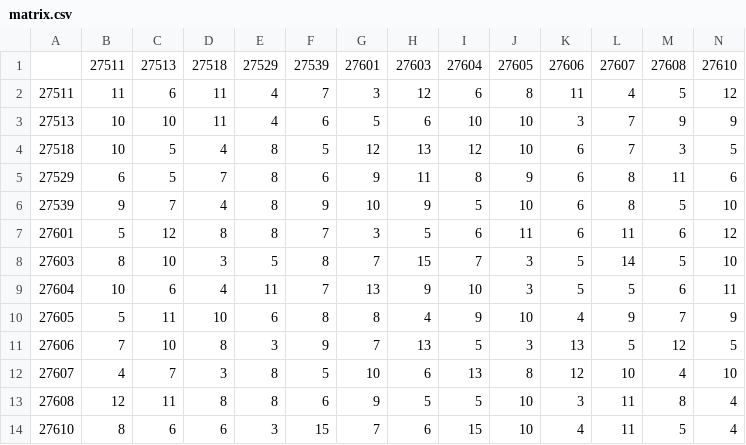
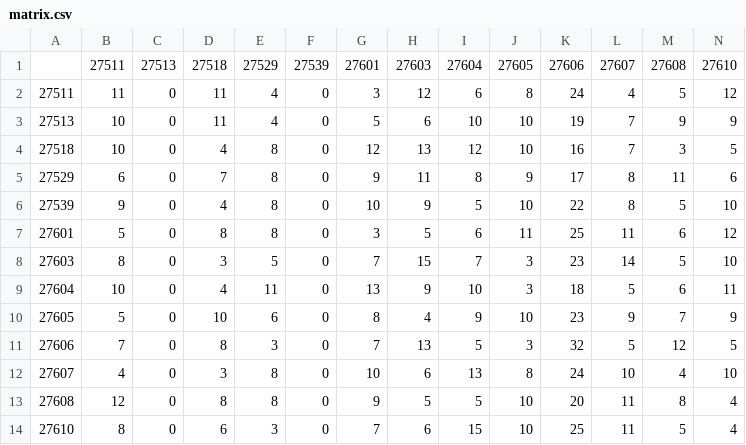
Before and after one commit to ncsu-landscape-dynamics/GRASS_FUTURES, a CSV file: r.futures/r.futures.simulation/testsuite/data/matrix.csv, drawn as a sheet.

Commit message:
add new hash map class to speed up (only partially replaced), adjust neighborhood matrix for test

```diff
--- a/r.futures/r.futures.simulation/testsuite/data/matrix.csv
+++ b/r.futures/r.futures.simulation/testsuite/data/matrix.csv
@@ -1,14 +1,14 @@
 ,27511,27513,27518,27529,27539,27601,27603,27604,27605,27606,27607,27608,27610
-27511,11,6,11,4,7,3,12,6,8,11,4,5,12
-27513,10,10,11,4,6,5,6,10,10,3,7,9,9
-27518,10,5,4,8,5,12,13,12,10,6,7,3,5
-27529,6,5,7,8,6,9,11,8,9,6,8,11,6
-27539,9,7,4,8,9,10,9,5,10,6,8,5,10
-27601,5,12,8,8,7,3,5,6,11,6,11,6,12
-27603,8,10,3,5,8,7,15,7,3,5,14,5,10
-27604,10,6,4,11,7,13,9,10,3,5,5,6,11
-27605,5,11,10,6,8,8,4,9,10,4,9,7,9
-27606,7,10,8,3,9,7,13,5,3,13,5,12,5
-27607,4,7,3,8,5,10,6,13,8,12,10,4,10
-27608,12,11,8,8,6,9,5,5,10,3,11,8,4
-27610,8,6,6,3,15,7,6,15,10,4,11,5,4
+27511,11,0,11,4,0,3,12,6,8,24,4,5,12
+27513,10,0,11,4,0,5,6,10,10,19,7,9,9
+27518,10,0,4,8,0,12,13,12,10,16,7,3,5
+27529,6,0,7,8,0,9,11,8,9,17,8,11,6
+27539,9,0,4,8,0,10,9,5,10,22,8,5,10
+27601,5,0,8,8,0,3,5,6,11,25,11,6,12
+27603,8,0,3,5,0,7,15,7,3,23,14,5,10
+27604,10,0,4,11,0,13,9,10,3,18,5,6,11
+27605,5,0,10,6,0,8,4,9,10,23,9,7,9
+27606,7,0,8,3,0,7,13,5,3,32,5,12,5
+27607,4,0,3,8,0,10,6,13,8,24,10,4,10
+27608,12,0,8,8,0,9,5,5,10,20,11,8,4
+27610,8,0,6,3,0,7,6,15,10,25,11,5,4
```
Also changed, not shown: 11 other files.
